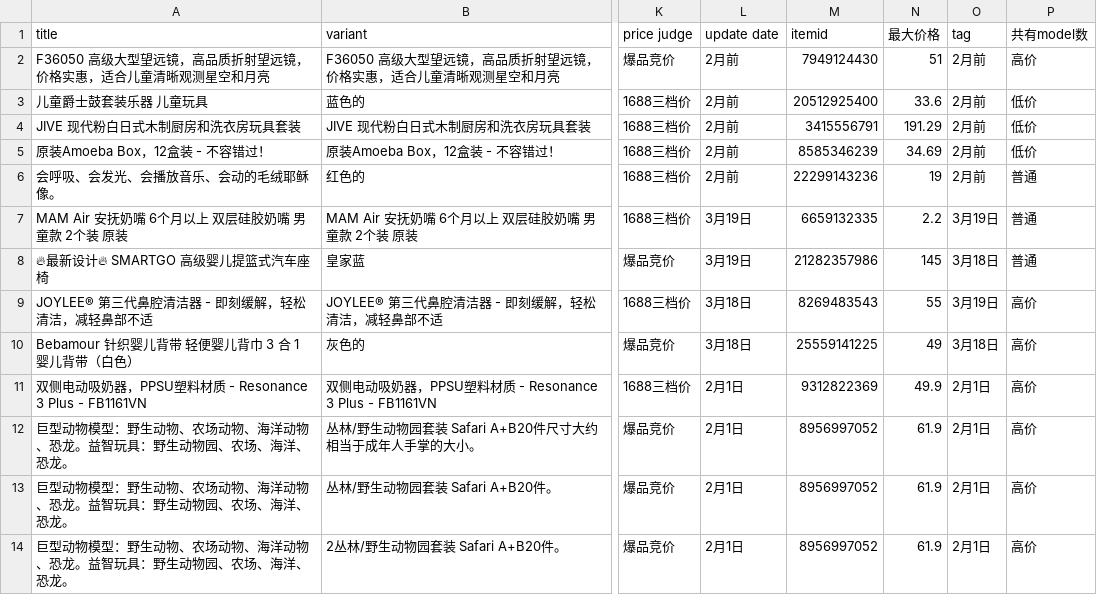
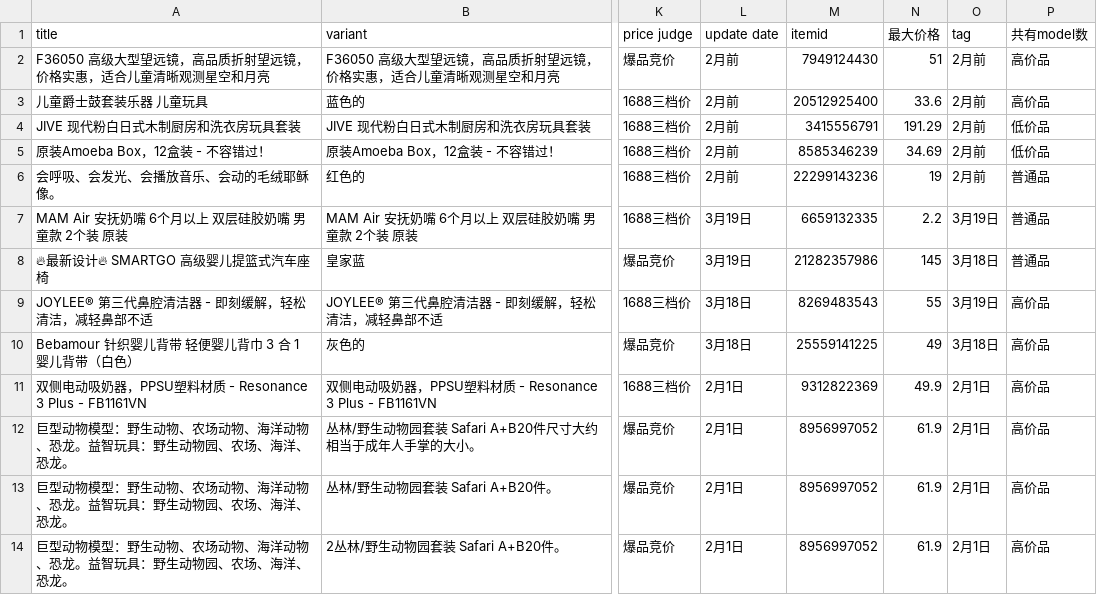
Before and after one commit to mombaby-admin/pool, a CSV file: data.csv, drawn as a sheet; only a part is shown, gaps mark what is left out; the diff names each change by its address in the sheet, - before the commit and + after, or states it on an @@ line.

Commit message:
Add files via upload

```diff
--- a/data.csv
+++ b/data.csv
-P2 (共有model数): 高价
+P2 (共有model数): 高价品
-P3 (共有model数): 低价
+P3 (共有model数): 高价品
-P4:P5 (共有model数): 低价
+P4:P5 (共有model数): 低价品
-P6:P8 (共有model数): 普通
+P6:P8 (共有model数): 普通品
-P9:P14 (共有model数): 高价
+P9:P14 (共有model数): 高价品
```
